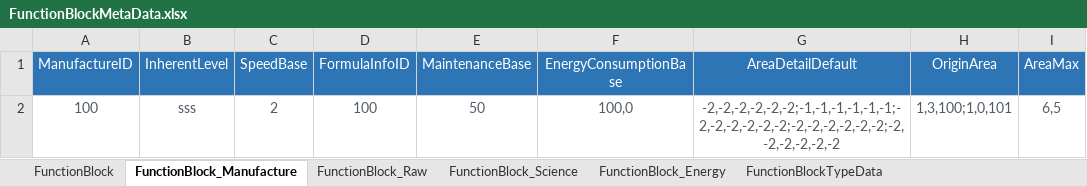
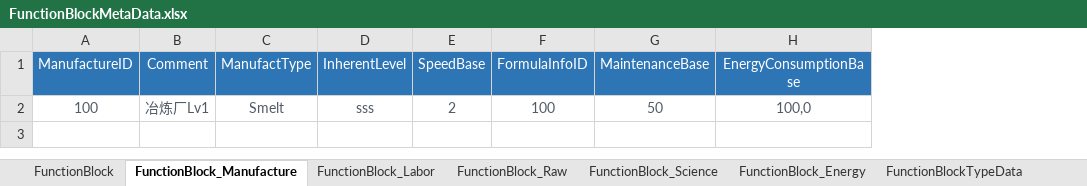
Before and after one commit to EpicProj/RPG, an Excel workbook: GameMaster/RPGTale/Data/Data_Excel/FunctionBlockMetaData.xlsx, sheet FunctionBlock_Manufacture, drawn as a sheet; values as stored, in another font and other column widths than the file's, no borders; removed rows and columns are numbered as before the commit, all else as after; the diff names each change by its address in the sheet, - before the commit and + after, or states it on an @@ line.

```diff
--- a/GameMaster/RPGTale/Data/Data_Excel/FunctionBlockMetaData.xlsx (sheet FunctionBlock_Manufacture)
+++ b/GameMaster/RPGTale/Data/Data_Excel/FunctionBlockMetaData.xlsx (sheet FunctionBlock_Manufacture)
+sheet tab: FunctionBlock_Labor
+column B (Comment), row 2: 冶炼厂Lv1
+column C (ManufactType), row 2: Smelt
-column G (AreaDetailDefault), row 2: -2,-2,-2,-2,-2,-2;-1,-1,-1,-1,-1,-1;-2,-2,-2,-2,-2,-2;-2,-2,-2,-2,-2,-2;-2,-2,-2,-2,-2,-2
-column H (OriginArea), row 2: 1,3,100;1,0,101
-column I (AreaMax), row 2: 6,5
```
Also changed, not shown: sheet FunctionBlock, sheet FunctionBlock_Energy, sheet FunctionBlock_Science, sheet FunctionBlock_Raw, sheet FunctionBlockTypeData, GameMaster/RPGTale/Data/Data_Excel/DistrictMetaData.xlsx, GameMaster/RPGTale/Data/Data_Excel/TerrainMetaData.xlsx, 40 other files.
